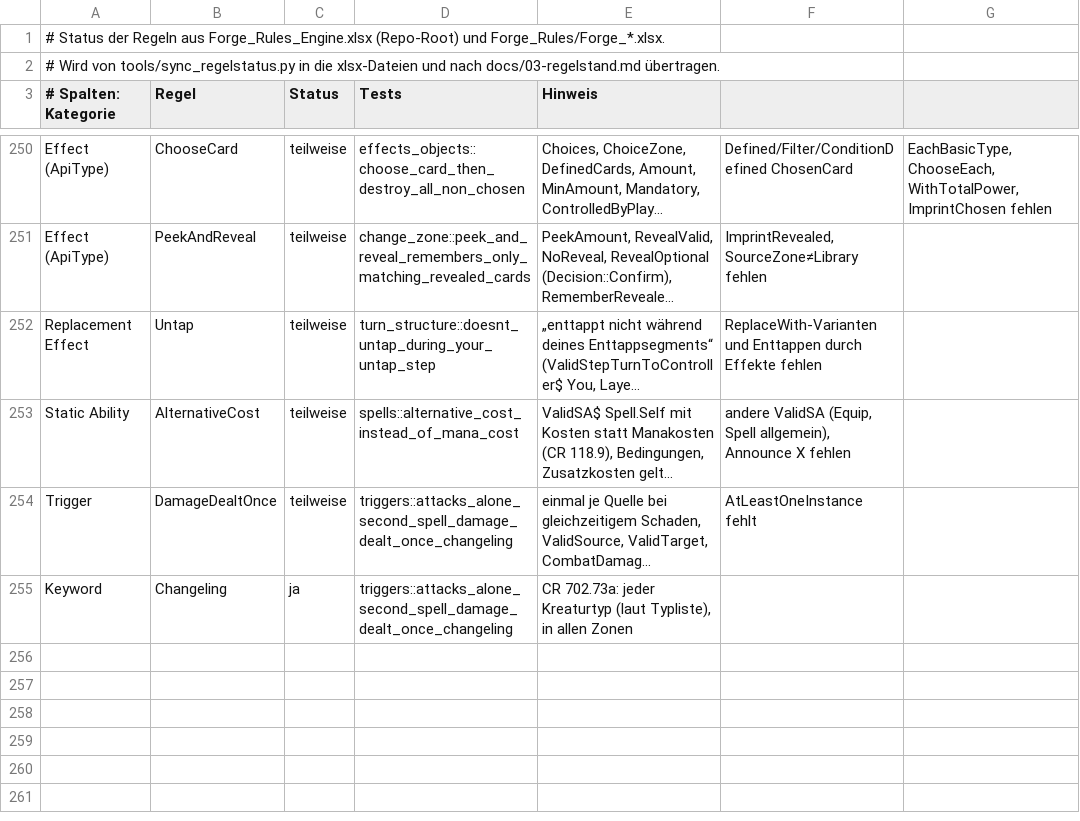
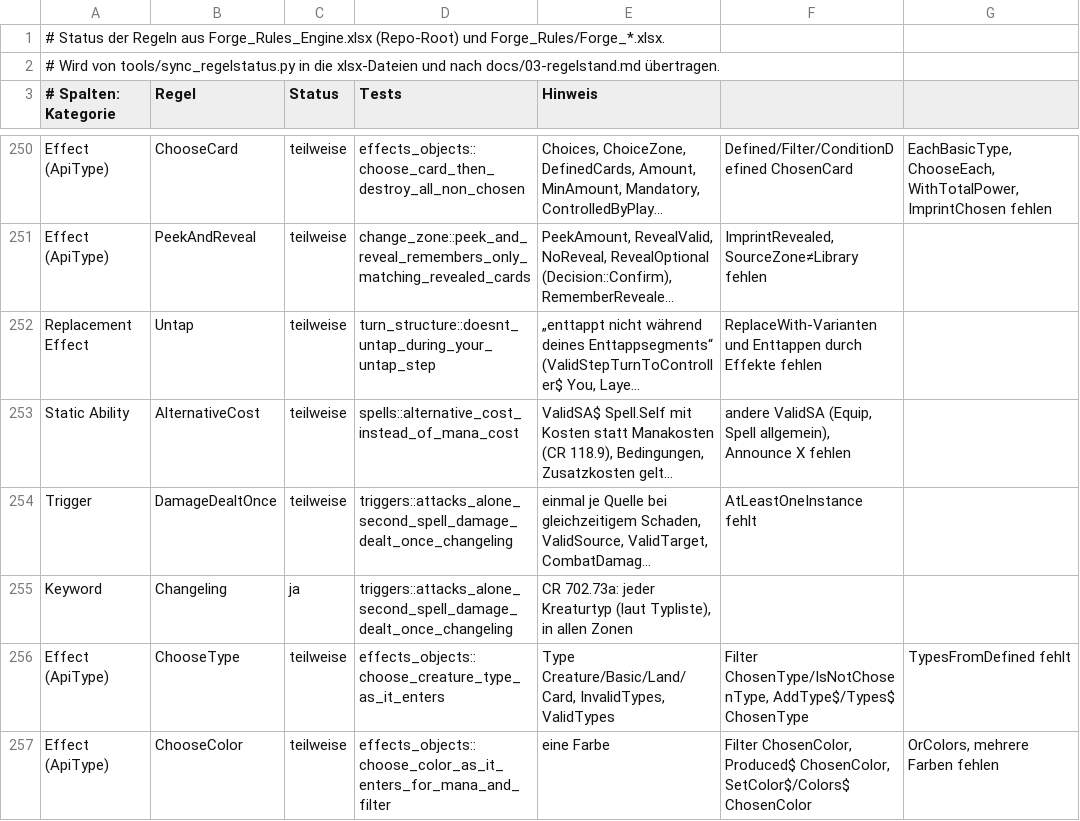
Before and after one commit to wowseer/forge-rules-rs, a CSV file: tools/regelstatus.csv, drawn as a sheet; only a part is shown, gaps mark what is left out; long unchanged cells end in …; the diff names each change by its address in the sheet, - before the commit and + after, or states it on an @@ line.

```diff
--- a/tools/regelstatus.csv
+++ b/tools/regelstatus.csv
+row 256: Effect (ApiType) | ChooseType | teilweise | effects_objects::choose_creature_type_as_it_enters | Type Creature/Basic/Land/Card, InvalidTypes, ValidTypes | Filter ChosenType/IsNotChosenType, AddType$/Types$ ChosenType | TypesFromDefined fehlt
+row 257: Effect (ApiType) | ChooseColor | teilweise | effects_objects::choose_color_as_it_enters_for_mana_and_filter | eine Farbe | Filter ChosenColor, Produced$ ChosenColor, SetColor$/Colors$ ChosenColor | OrColors, mehrere Farben fehlen
```
Also changed, not shown: 16 other files.
